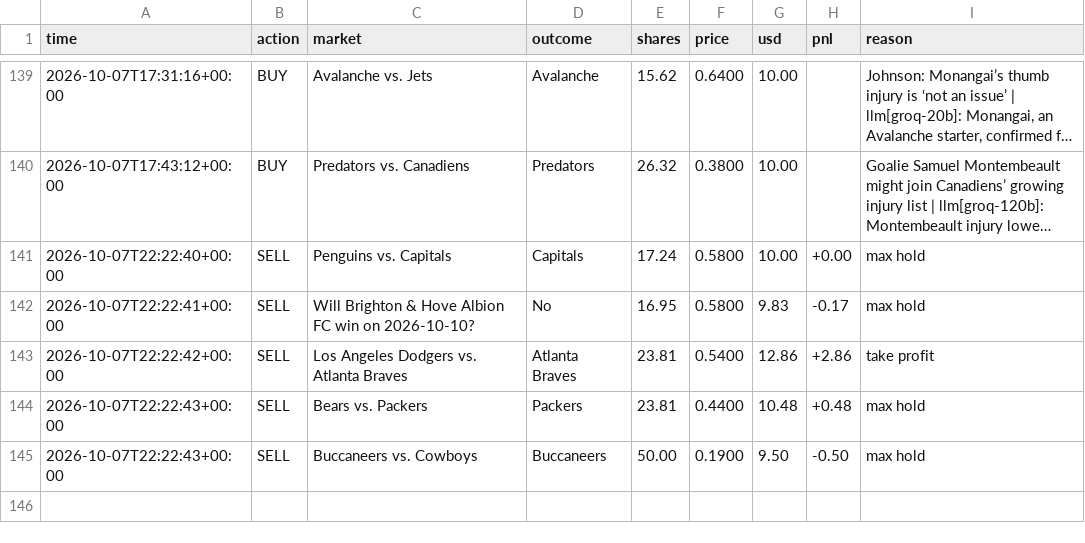
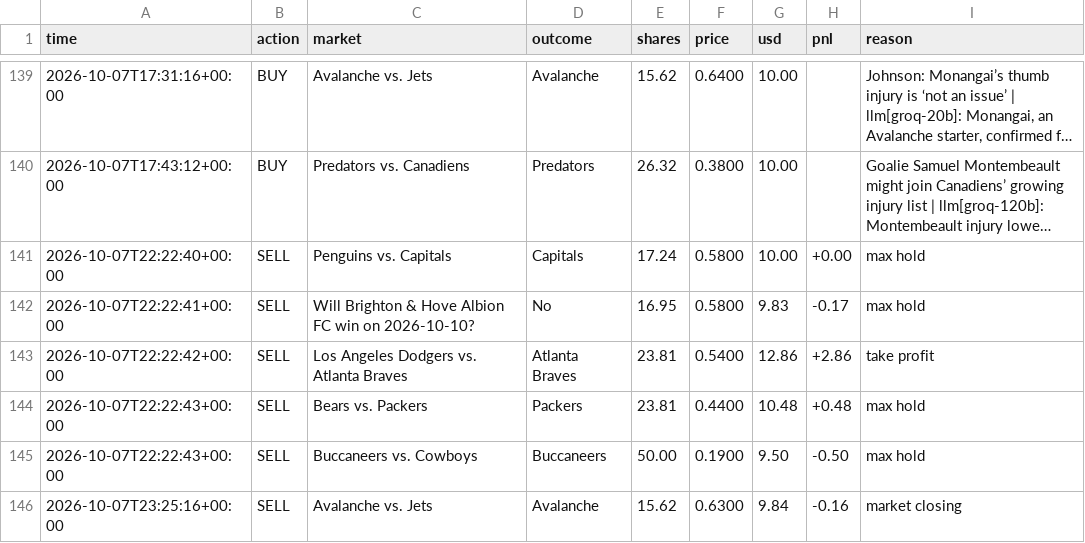
Before and after one commit to MoldyAxis395/polymarket-news-bot, a CSV file: data/trades.csv, drawn as a sheet; only a part is shown, gaps mark what is left out; long unchanged cells end in ….

```diff
--- a/data/trades.csv
+++ b/data/trades.csv
@@ -145 +145,2 @@ time,action,market,outcome,shares,price,usd,pnl,reason
 2026-10-07T22:22:43+00:00,SELL,Buccaneers vs. Cowboys,Buccaneers,50.00,0.1900,9.50,-0.50,max hold
+2026-10-07T23:25:16+00:00,SELL,Avalanche vs. Jets,Avalanche,15.62,0.6300,9.84,-0.16,market closing
```
Also changed, not shown: 6 other files.
